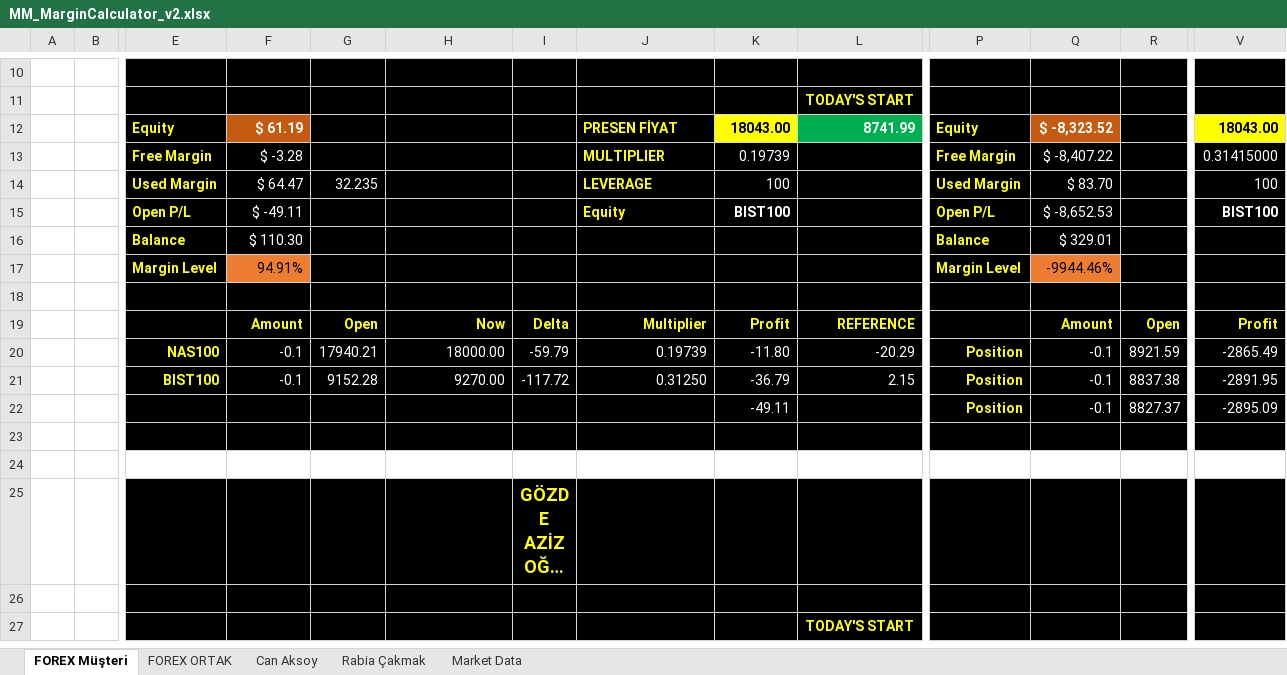
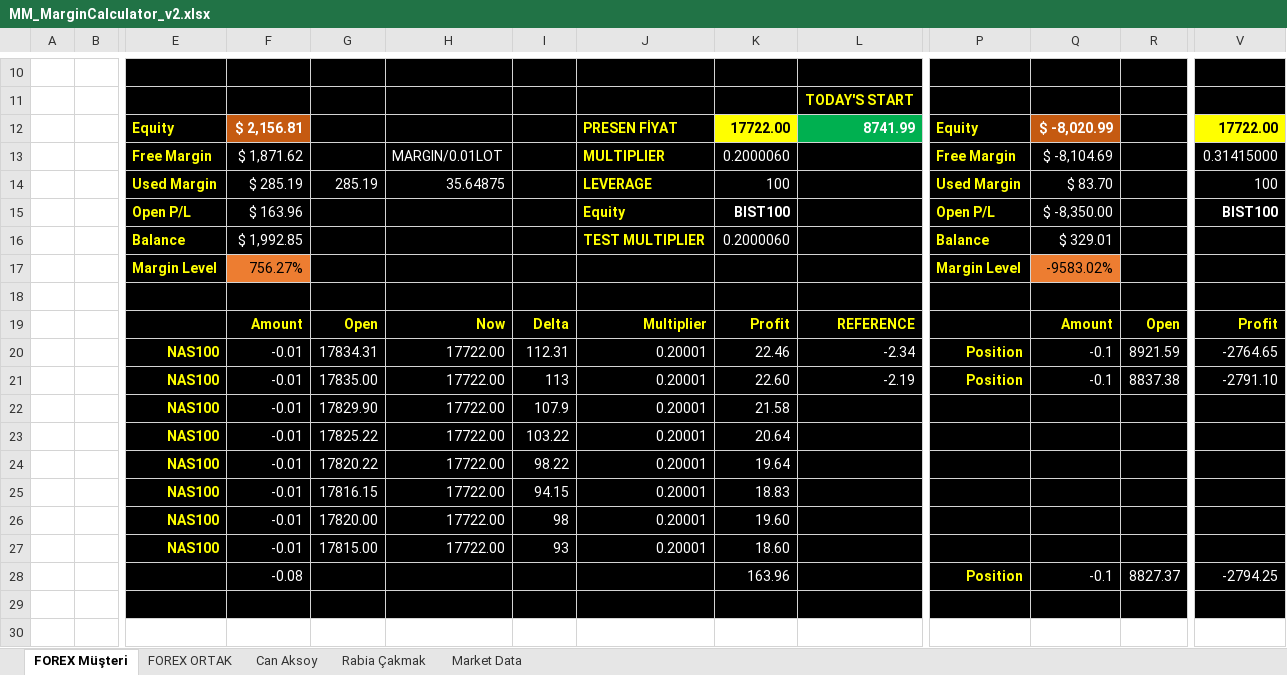
Before and after one commit to MarkovMarkowitz/MarkovMarkowitzV2, an Excel workbook: XLS-CSV/MM_MarginCalculator_v2.xlsx, sheet FOREX Müşteri, drawn as a sheet; only a part is shown, gaps mark what is left out; the shorter side is filled out with more unchanged rows; long unchanged cells end in …; values as stored, in another font and other column widths than the file's, no borders; 1 other sheet too large or unreadable and not compared; removed rows and columns are numbered as before the commit, all else as after; rows hold the shown columns only; the diff covers the shown part only; the diff names each change by its address in the sheet, - before the commit and + after, or states it on an @@ line.

Commit message:
Update MM_MarginCalculator_v2.xlsx

```diff
--- a/XLS-CSV/MM_MarginCalculator_v2.xlsx (sheet FOREX Müşteri)
+++ b/XLS-CSV/MM_MarginCalculator_v2.xlsx (sheet FOREX Müşteri)
-F12: $ 61.19
+F12: $ 2,156.81
-K12: 18043.00
+K12: 17722.00
-Q12: $ -8,323.52
+Q12: $ -8,020.99
-V12: 18043.00
+V12: 17722.00
-F13: $ -3.28
+F13: $ 1,871.62
-H13: (empty)
+H13: MARGIN/0.01LOT
-K13: 0.19739
+K13: 0.2000060
-Q13: $ -8,407.22
+Q13: $ -8,104.69
-F14: $ 64.47
+F14: $ 285.19
-G14: 32.235
+G14: 285.19
-H14: (empty)
+H14: 35.64875
-F15: $ -49.11
+F15: $ 163.96
-Q15: $ -8,652.53
+Q15: $ -8,350.00
-F16: $ 110.30
+F16: $ 1,992.85
-J16: (empty)
+J16: TEST MULTIPLIER
-K16: (empty)
+K16: 0.2000060
-F17: 94.91%
+F17: 756.27%
-Q17: -9944.46%
+Q17: -9583.02%
-row 20:  |  | NAS100 | -0.1 | 17940.21 | 18000.00 | -59.79 | 0.19739 | -11.80 | -20.29 | Position | -0.1 | 8921.59 | -2865.49
-row 21:  |  | BIST100 | -0.1 | 9152.28 | 9270.00 | -117.72 | 0.31250 | -36.79 | 2.15 | Position | -0.1 | 8837.38 | -2891.95
-row 22:  |  |  |  |  |  |  |  | -49.11 |  | Position | -0.1 | 8827.37 | -2895.09
+row 20:  |  | NAS100 | -0.01 | 17834.31 | 17722.00 | 112.31 | 0.20001 | 22.46 | -2.34 | Position | -0.1 | 8921.59 | -2764.65
+row 21:  |  | NAS100 | -0.01 | 17835.00 | 17722.00 | 113 | 0.20001 | 22.60 | -2.19 | Position | -0.1 | 8837.38 | -2791.10
+row 22:  |  | NAS100 | -0.01 | 17829.90 | 17722.00 | 107.9 | 0.20001 | 21.58
+row 23:  |  | NAS100 | -0.01 | 17825.22 | 17722.00 | 103.22 | 0.20001 | 20.64
+row 24:  |  | NAS100 | -0.01 | 17820.22 | 17722.00 | 98.22 | 0.20001 | 19.64
+row 25:  |  | NAS100 | -0.01 | 17816.15 | 17722.00 | 94.15 | 0.20001 | 18.83
+row 26:  |  | NAS100 | -0.01 | 17820.00 | 17722.00 | 98 | 0.20001 | 19.60
+row 27:  |  | NAS100 | -0.01 | 17815.00 | 17722.00 | 93 | 0.20001 | 18.60
+row 28:  |  |  | -0.08 |  |  |  |  | 163.96 |  | Position | -0.1 | 8827.37 | -2794.25
```
Also changed, not shown: 28 edited cells elsewhere in this sheet, formulas that keep their value.
